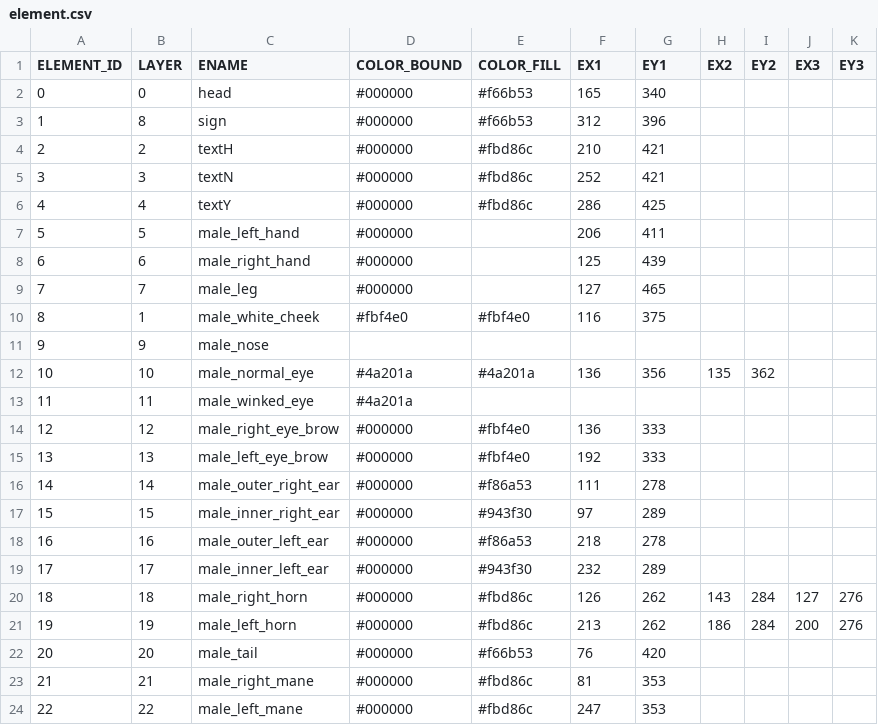
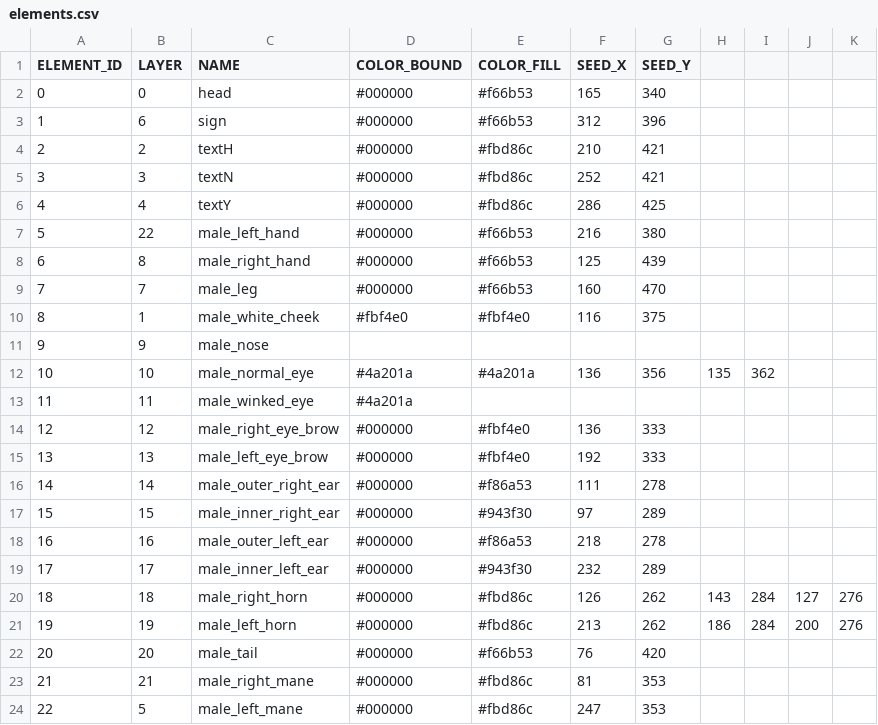
Before and after one commit to itblockz/NewYearGraphics, a CSV file: data/elements.csv (was csv/element.csv), drawn as a sheet.

```diff
--- a/csv/element.csv
+++ b/data/elements.csv
@@ -1,4 +1,4 @@
-ELEMENT_ID,LAYER,ENAME,COLOR_BOUND,COLOR_FILL,EX1,EY1,EX2,EY2,EX3,EY3
+ELEMENT_ID,LAYER,NAME,COLOR_BOUND,COLOR_FILL,SEED_X,SEED_Y
 0,0,head,#000000,#f66b53,165,340
-1,8,sign,#000000,#f66b53,312,396
+1,6,sign,#000000,#f66b53,312,396
 2,2,textH,#000000,#fbd86c,210,421
@@ -6,5 +6,5 @@ ELEMENT_ID,LAYER,ENAME,COLOR_BOUND,COLOR_FILL,EX1,EY1,EX2,EY2,EX3,EY3
 4,4,textY,#000000,#fbd86c,286,425
-5,5,male_left_hand,#000000,,206,411
-6,6,male_right_hand,#000000,,125,439
-7,7,male_leg,#000000,,127,465
+5,22,male_left_hand,#000000,#f66b53,216,380
+6,8,male_right_hand,#000000,#f66b53,125,439
+7,7,male_leg,#000000,#f66b53,160,470
 8,1,male_white_cheek,#fbf4e0,#fbf4e0,116,375
@@ -23,2 +23,2 @@ ELEMENT_ID,LAYER,ENAME,COLOR_BOUND,COLOR_FILL,EX1,EY1,EX2,EY2,EX3,EY3
 21,21,male_right_mane,#000000,#fbd86c,81,353
-22,22,male_left_mane,#000000,#fbd86c,247,353
+22,5,male_left_mane,#000000,#fbd86c,247,353
```
Also changed, not shown: data/lines.csv, 3 other files.
